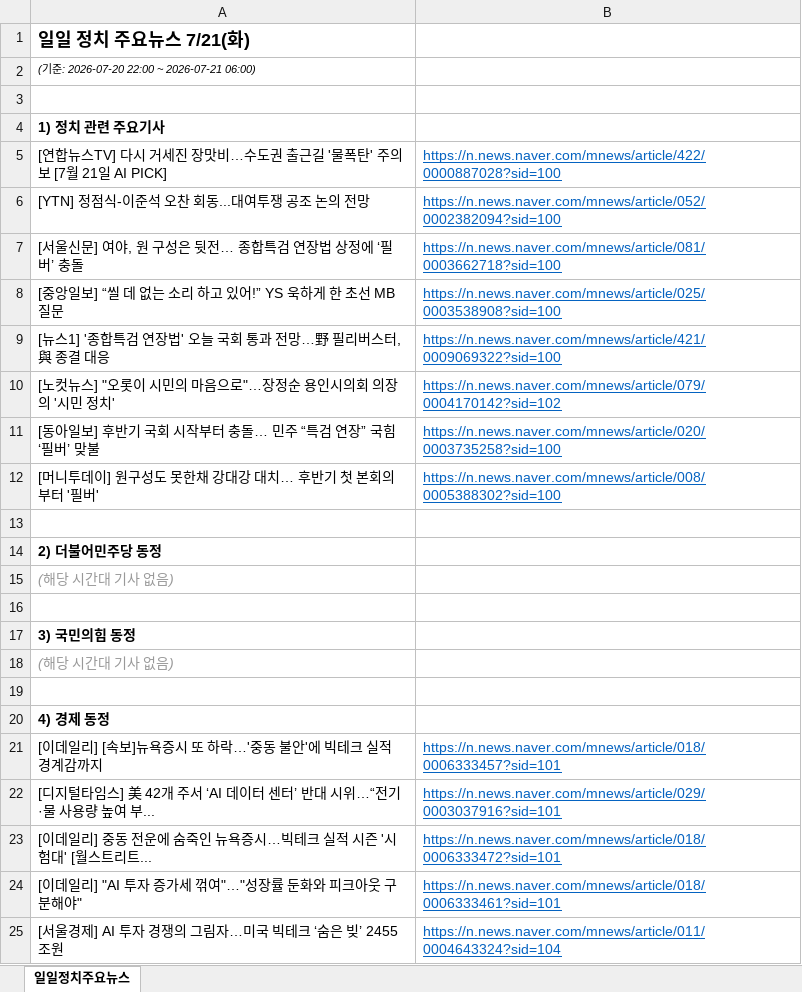
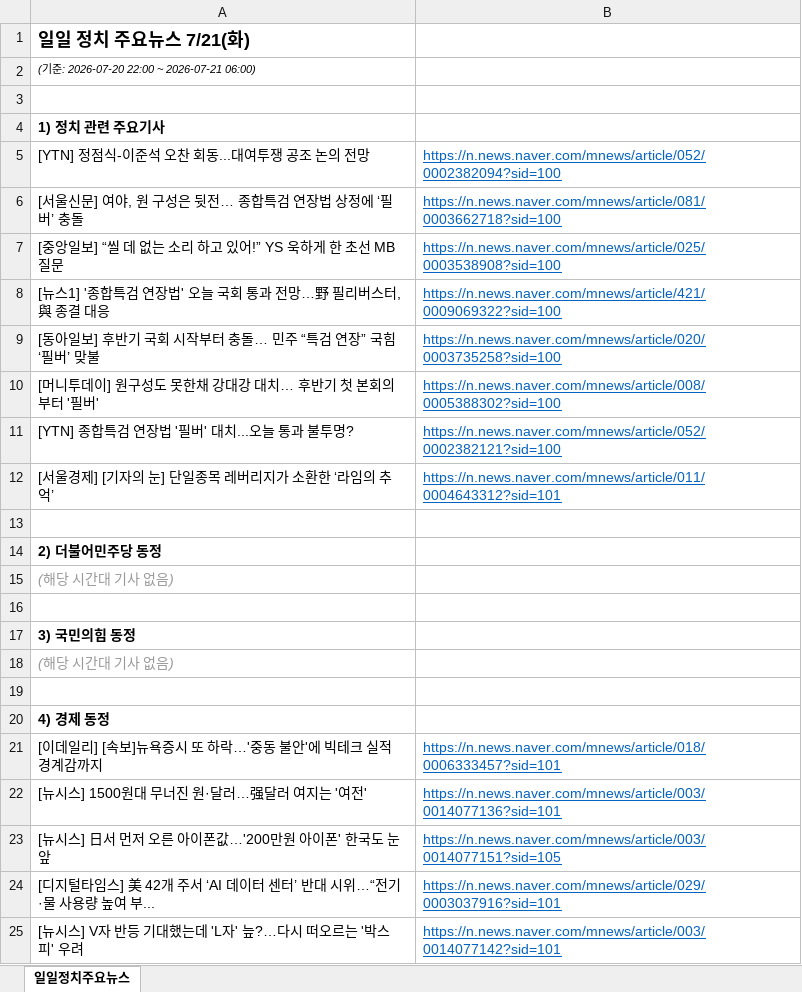
Before and after one commit to hdec-daily-news/daily-morning-news, an Excel workbook: output/260721__일일_정치_정당_경제_주요_기사_정리.xlsx, sheet 일일정치주요뉴스, drawn as a sheet; values as stored, in another font and other column widths than the file's, no borders; removed rows and columns are numbered as before the commit, all else as after; the diff names each change by its address in the sheet, - before the commit and + after, or states it on an @@ line.

```diff
--- a/output/260721__일일_정치_정당_경제_주요_기사_정리.xlsx (sheet 일일정치주요뉴스)
+++ b/output/260721__일일_정치_정당_경제_주요_기사_정리.xlsx (sheet 일일정치주요뉴스)
-row 5: [연합뉴스TV] 다시 거세진 장맛비…수도권 출근길 '물폭탄' 주의보 [7월 21일 AI PICK] | https://n.news.naver.com/mnews/article/422/0000887028?sid=100
-row 10: [노컷뉴스] "오롯이 시민의 마음으로"…장정순 용인시의회 의장의 '시민 정치' | https://n.news.naver.com/mnews/article/079/0004170142?sid=102
+row 11: [YTN] 종합특검 연장법 '필버' 대치...오늘 통과 불투명? | https://n.news.naver.com/mnews/article/052/0002382121?sid=100
+row 12: [서울경제] [기자의 눈] 단일종목 레버리지가 소환한 ‘라임의 추억’ | https://n.news.naver.com/mnews/article/011/0004643312?sid=101
+row 22: [뉴시스] 1500원대 무너진 원·달러…强달러 여지는 '여전' | https://n.news.naver.com/mnews/article/003/0014077136?sid=101
+row 23: [뉴시스] 日서 먼저 오른 아이폰값…'200만원 아이폰' 한국도 눈앞 | https://n.news.naver.com/mnews/article/003/0014077151?sid=105
-row 23: [이데일리] 중동 전운에 숨죽인 뉴욕증시…빅테크 실적 시즌 '시험대' [월스트리트... | https://n.news.naver.com/mnews/article/018/0006333472?sid=101
-row 24: [이데일리] "AI 투자 증가세 꺾여"…"성장률 둔화와 피크아웃 구분해야" | https://n.news.naver.com/mnews/article/018/0006333461?sid=101
-row 25: [서울경제] AI 투자 경쟁의 그림자…미국 빅테크 ‘숨은 빚’ 2455조원 | https://n.news.naver.com/mnews/article/011/0004643324?sid=104
+row 25: [뉴시스] V자 반등 기대했는데 'L자' 늪?…다시 떠오르는 '박스피' 우려 | https://n.news.naver.com/mnews/article/003/0014077142?sid=101
```
Also changed, not shown: output/latest.xlsx, 28 other files.
